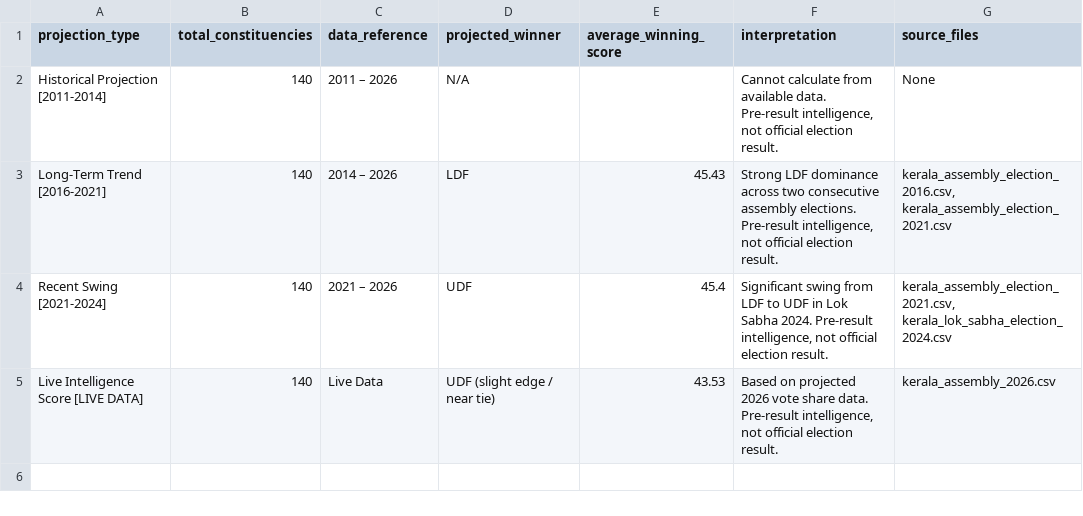
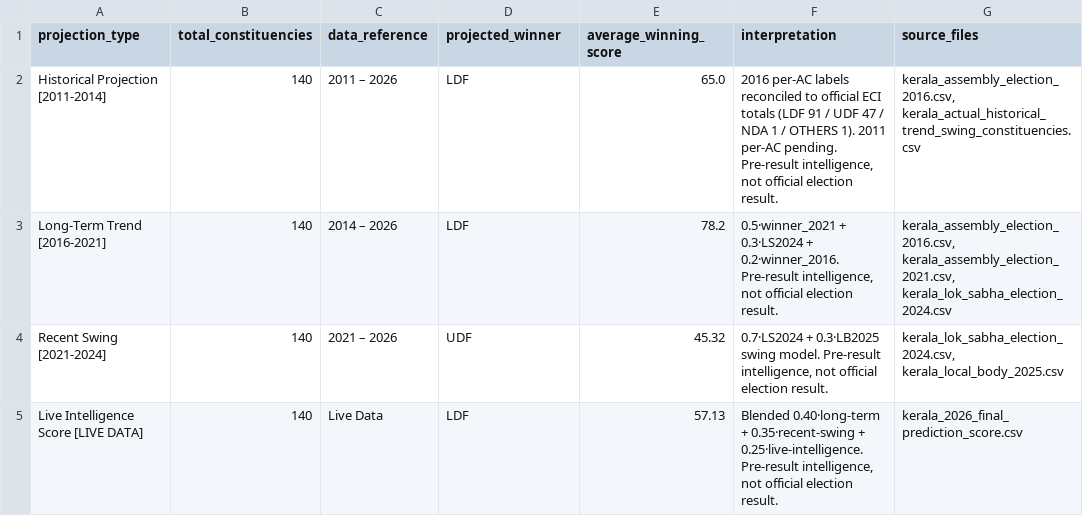
Before and after one commit to HashTech113/Election_Prediction, a CSV file: backend/kerala/data/csv/kerala_past_election_projection_summary.csv, drawn as a sheet.

```diff
--- a/backend/kerala/data/csv/kerala_past_election_projection_summary.csv
+++ b/backend/kerala/data/csv/kerala_past_election_projection_summary.csv
@@ -1,5 +1,5 @@
 projection_type,total_constituencies,data_reference,projected_winner,average_winning_score,interpretation,source_files
-Historical Projection [2011-2014],140,2011 – 2026,N/A,,"Cannot calculate from available data. Pre-result intelligence, not official election result.",None
-Long-Term Trend [2016-2021],140,2014 – 2026,LDF,45.43,"Strong LDF dominance across two consecutive assembly elections. Pre-result intelligence, not official election result.","kerala_assembly_election_2016.csv, kerala_assembly_election_2021.csv"
-Recent Swing [2021-2024],140,2021 – 2026,UDF,45.4,"Significant swing from LDF to UDF in Lok Sabha 2024. Pre-result intelligence, not official election result.","kerala_assembly_election_2021.csv, kerala_lok_sabha_election_2024.csv"
-Live Intelligence Score [LIVE DATA],140,Live Data,UDF (slight edge / near tie),43.53,"Based on projected 2026 vote share data. Pre-result intelligence, not official election result.",kerala_assembly_2026.csv
+Historical Projection [2011-2014],140,2011 – 2026,LDF,65.0,"2016 per-AC labels reconciled to official ECI totals (LDF 91 / UDF 47 / NDA 1 / OTHERS 1). 2011 per-AC pending. Pre-result intelligence, not official election result.","kerala_assembly_election_2016.csv, kerala_actual_historical_trend_swing_constituencies.csv"
+Long-Term Trend [2016-2021],140,2014 – 2026,LDF,78.2,"0.5·winner_2021 + 0.3·LS2024 + 0.2·winner_2016. Pre-result intelligence, not official election result.","kerala_assembly_election_2016.csv, kerala_assembly_election_2021.csv, kerala_lok_sabha_election_2024.csv"
+Recent Swing [2021-2024],140,2021 – 2026,UDF,45.32,"0.7·LS2024 + 0.3·LB2025 swing model. Pre-result intelligence, not official election result.","kerala_lok_sabha_election_2024.csv, kerala_local_body_2025.csv"
+Live Intelligence Score [LIVE DATA],140,Live Data,LDF,57.13,"Blended 0.40·long-term + 0.35·recent-swing + 0.25·live-intelligence. Pre-result intelligence, not official election result.",kerala_2026_final_prediction_score.csv
```
Also changed, not shown: backend/kerala/data/csv/kerala_2026_final_prediction_score.csv, 5 other files.
